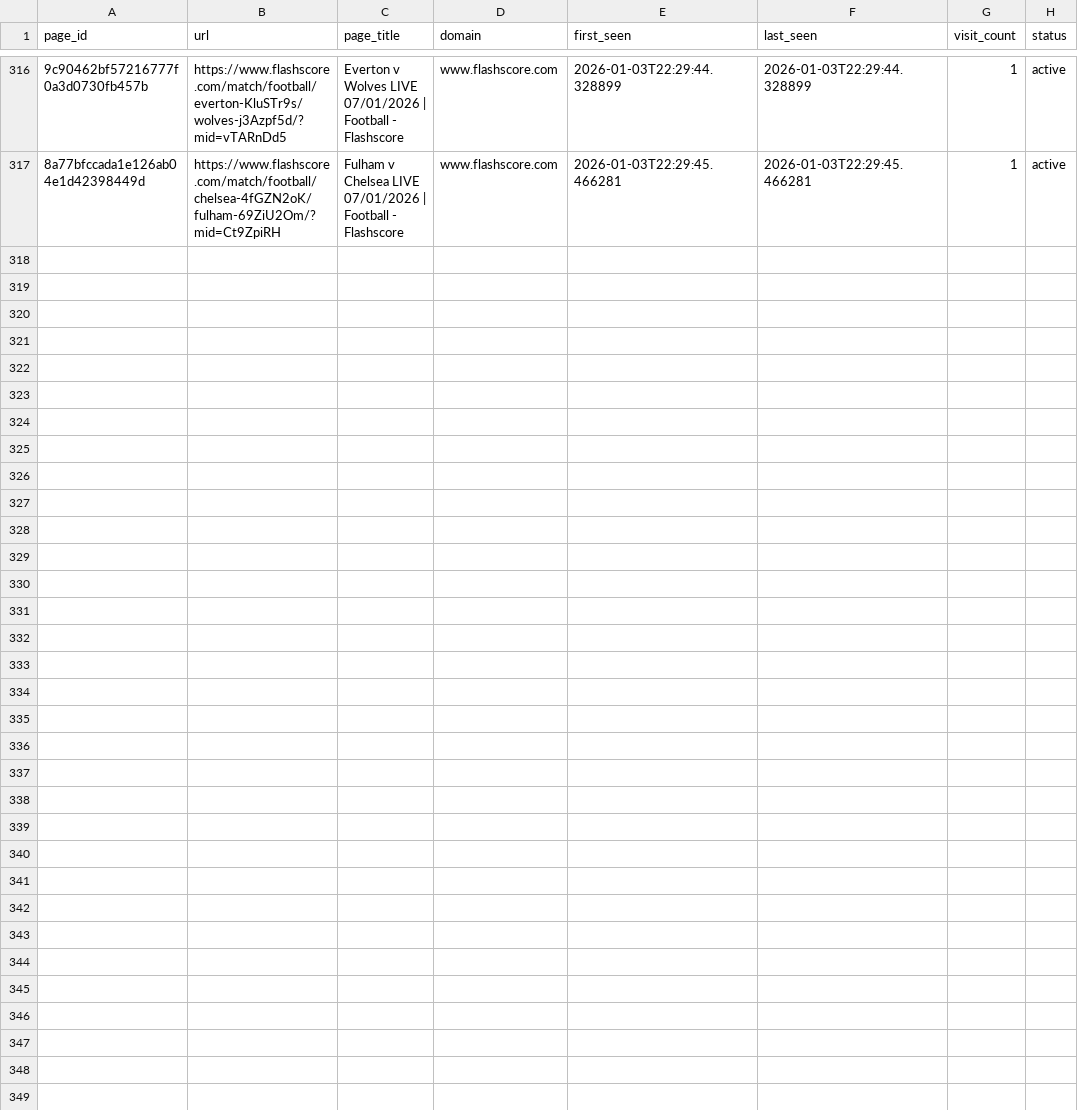
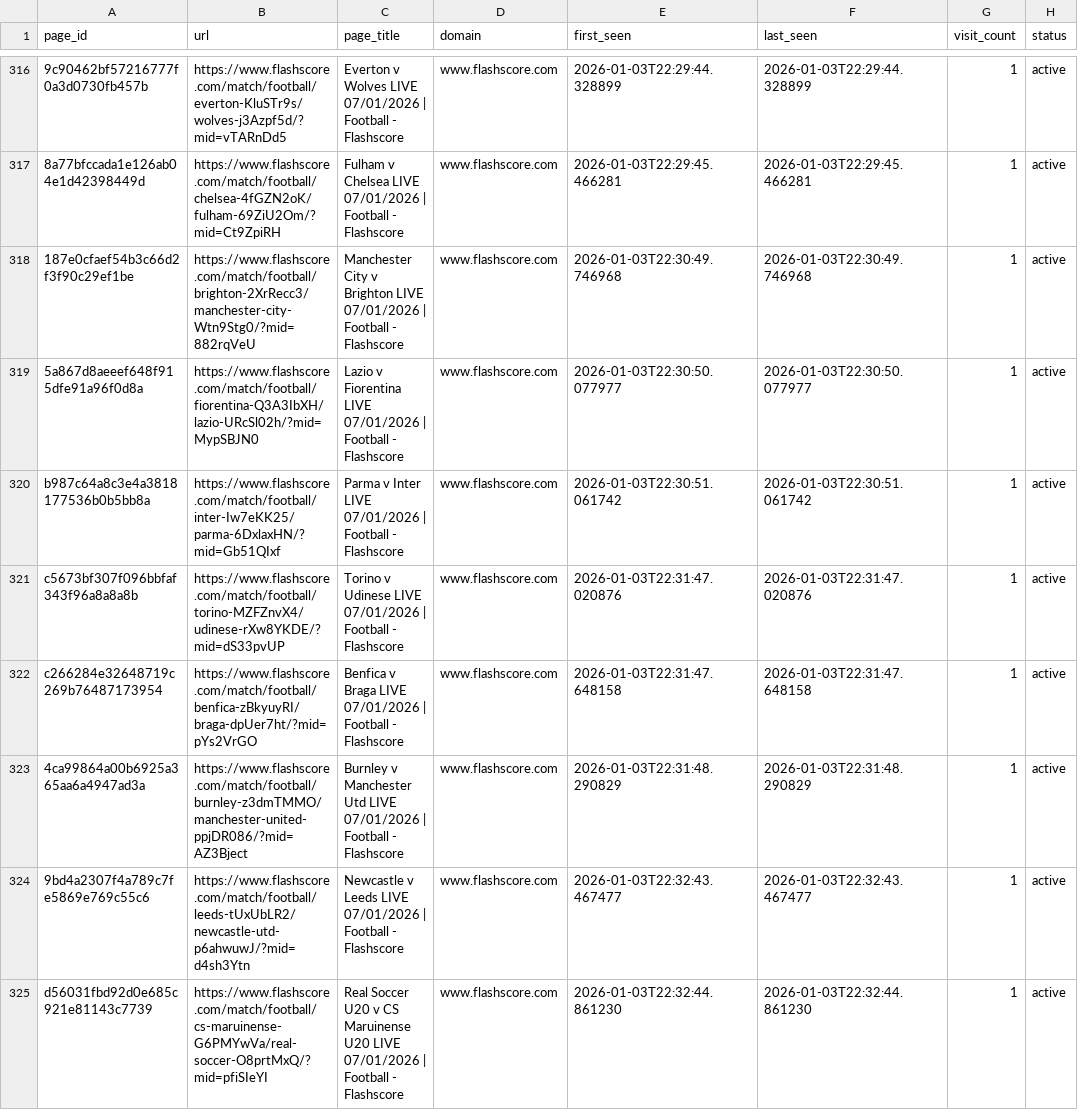
Before and after one commit to motion-emechijam/LeoBook, a CSV file: DB/pages_registry.csv, drawn as a sheet; only a part is shown, gaps mark what is left out; the diff covers the shown part only; the diff names each change by its address in the sheet, - before the commit and + after, or states it on an @@ line.

```diff
--- a/DB/pages_registry.csv
+++ b/DB/pages_registry.csv
+row 318: 187e0cfaef54b3c66d2f3f90c29ef1be | https://www.flashscore.com/match/football/brighton-2XrRecc3/manchester-city-Wtn9Stg0/?mid=882rqVeU | Manchester City v Brighton LIVE 07/01/2026 | Football - Flashscore | www.flashscore.com | 2026-01-03T22:30:49.746968 | 2026-01-03T22:30:49.746968 | 1 | active
+row 319: 5a867d8aeeef648f915dfe91a96f0d8a | https://www.flashscore.com/match/football/fiorentina-Q3A3IbXH/lazio-URcSl02h/?mid=MypSBJN0 | Lazio v Fiorentina LIVE 07/01/2026 | Football - Flashscore | www.flashscore.com | 2026-01-03T22:30:50.077977 | 2026-01-03T22:30:50.077977 | 1 | active
+row 320: b987c64a8c3e4a3818177536b0b5bb8a | https://www.flashscore.com/match/football/inter-Iw7eKK25/parma-6DxlaxHN/?mid=Gb51QIxf | Parma v Inter LIVE 07/01/2026 | Football - Flashscore | www.flashscore.com | 2026-01-03T22:30:51.061742 | 2026-01-03T22:30:51.061742 | 1 | active
+row 321: c5673bf307f096bbfaf343f96a8a8a8b | https://www.flashscore.com/match/football/torino-MZFZnvX4/udinese-rXw8YKDE/?mid=dS33pvUP | Torino v Udinese LIVE 07/01/2026 | Football - Flashscore | www.flashscore.com | 2026-01-03T22:31:47.020876 | 2026-01-03T22:31:47.020876 | 1 | active
+row 322: c266284e32648719c269b76487173954 | https://www.flashscore.com/match/football/benfica-zBkyuyRI/braga-dpUer7ht/?mid=pYs2VrGO | Benfica v Braga LIVE 07/01/2026 | Football - Flashscore | www.flashscore.com | 2026-01-03T22:31:47.648158 | 2026-01-03T22:31:47.648158 | 1 | active
+row 323: 4ca99864a00b6925a365aa6a4947ad3a | https://www.flashscore.com/match/football/burnley-z3dmTMMO/manchester-united-ppjDR086/?mid=AZ3Bject | Burnley v Manchester Utd LIVE 07/01/2026 | Football - Flashscore | www.flashscore.com | 2026-01-03T22:31:48.290829 | 2026-01-03T22:31:48.290829 | 1 | active
+row 324: 9bd4a2307f4a789c7fe5869e769c55c6 | https://www.flashscore.com/match/football/leeds-tUxUbLR2/newcastle-utd-p6ahwuwJ/?mid=d4sh3Ytn | Newcastle v Leeds LIVE 07/01/2026 | Football - Flashscore | www.flashscore.com | 2026-01-03T22:32:43.467477 | 2026-01-03T22:32:43.467477 | 1 | active
+row 325: d56031fbd92d0e685c921e81143c7739 | https://www.flashscore.com/match/football/cs-maruinense-G6PMYwVa/real-soccer-O8prtMxQ/?mid=pfiSIeYI | Real Soccer U20 v CS Maruinense U20 LIVE 07/01/2026 | Football - Flashscore | www.flashscore.com | 2026-01-03T22:32:44.861230 | 2026-01-03T22:32:44.861230 | 1 | active
```
Also changed, not shown: 8 added rows elsewhere in this file, DB/standings.csv, DB/teams.csv, 3 other files.
